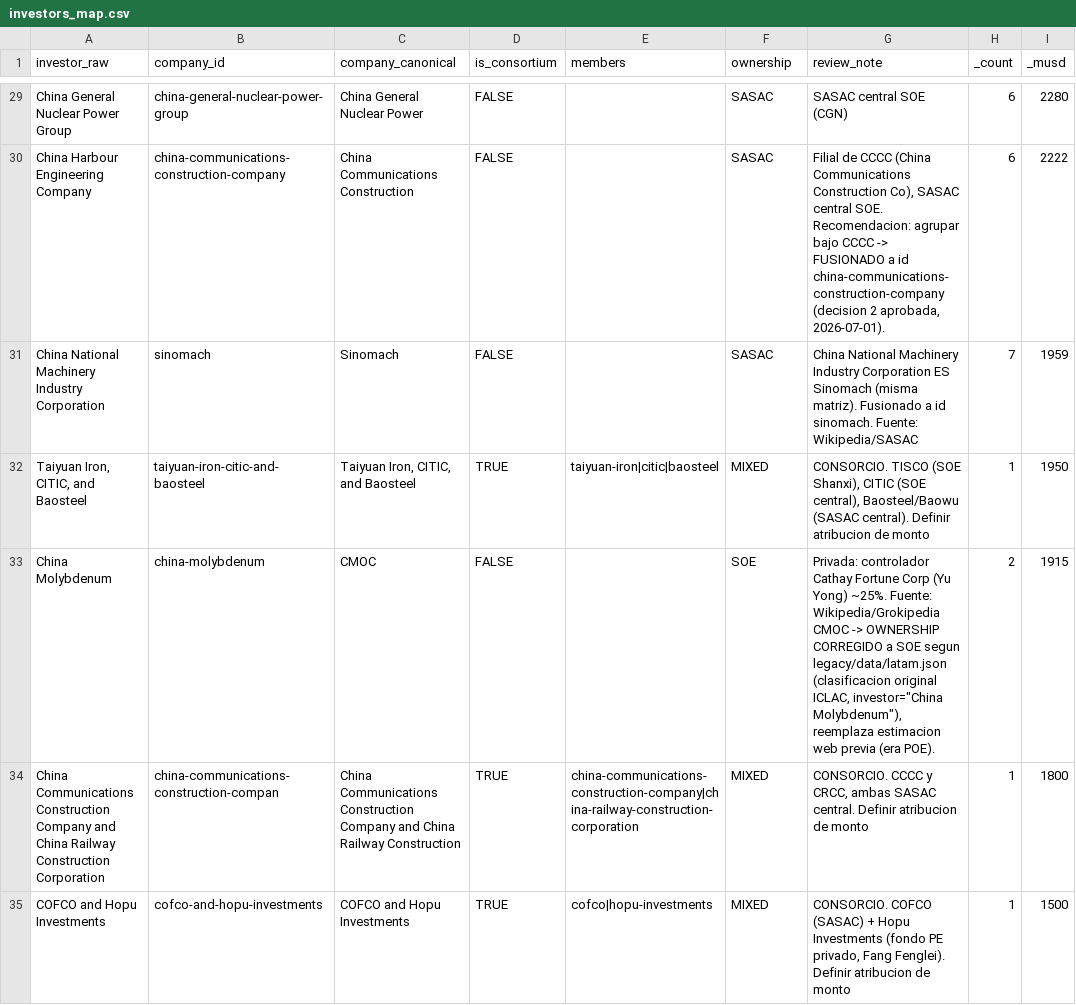
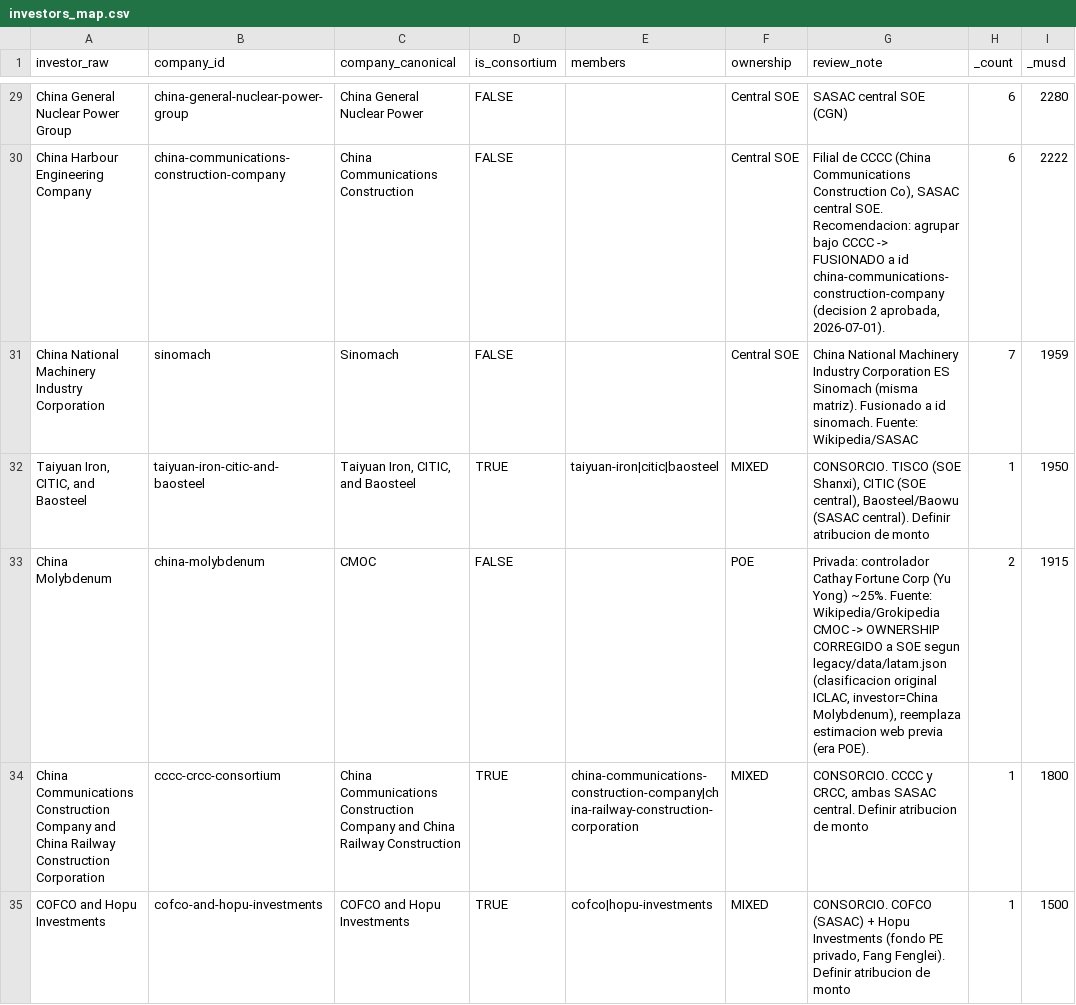
Before and after one commit to MilenioICLAC/iclac-mapa-fdi, a CSV file: data/schema/investors_map.csv, drawn as a sheet; only a part is shown, gaps mark what is left out; the diff covers the shown part only; the diff names each change by its address in the sheet, - before the commit and + after, or states it on an @@ line.

Commit message:
feat: add investor coverage checker and validation scripts
- Implemented `check_investor_coverage.mjs` to list investors not mapped in `investors_map.json`, providing insights for ownership verdicts.
- Created `countries.mjs` to parse and manage country data from a CSV, making it editable and dynamic for validation processes.
- Developed `load_registry.mjs` to handle I/O for country data and available borders, integrating with the validation framework.
- Introduced `normalize.mjs` for shared normalization functions used by both the validator and ETL processes, ensuring consistency.
- Added `validate_investors.mjs` for validating the investor table against defined rules, including ownership types and consortium checks.
- Created `rebuild_investors_map_ownership.mjs` to reconstruct ownership data based on external reviews, updating the investors map accordingly.
- Implemented `restore_investor_raw.mjs` to restore original investor names from previous data sources, addressing normalization issues.
- Added tests for investor validation in `validate_investors.test.mjs` to ensure robustness and correctness of validation logic.

```diff
--- a/data/schema/investors_map.csv
+++ b/data/schema/investors_map.csv
-F29:F31 (ownership): SASAC
+F29:F31 (ownership): Central SOE
-F33 (ownership): SOE
+F33 (ownership): POE
-G33 (review_note): …original ICLAC, investor="China Molybdenum"), reemplaza estimacion…
+G33 (review_note): …original ICLAC, investor=China Molybdenum), reemplaza estimacion…
-B34 (company_id): china-communications-construction-compan
+B34 (company_id): cccc-crcc-consortium
```
Also changed, not shown: 129 edited cells elsewhere in this file, 33 other files.
